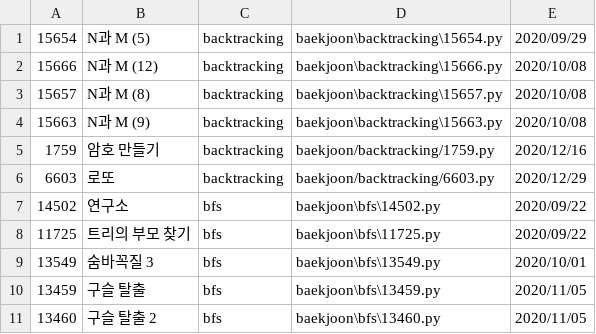
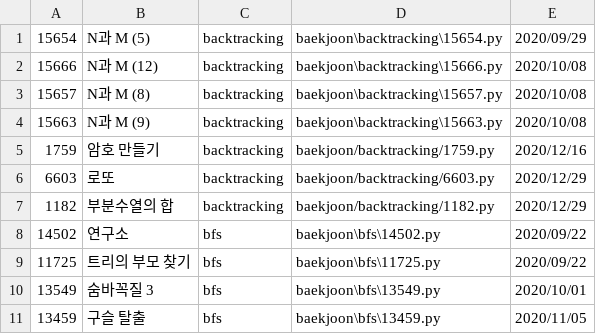
Before and after one commit to namhyun-gu/algorithm, a CSV file: scripts/cache.csv, drawn as a sheet; only a part is shown; the shorter side is filled out with more unchanged rows.

Commit message:
[baekjoon] Add backtracking 1182

```diff
--- a/scripts/cache.csv
+++ b/scripts/cache.csv
@@ -6,2 +6,3 @@
 6603,로또,backtracking,baekjoon/backtracking/6603.py,2020/12/29
+1182,부분수열의 합,backtracking,baekjoon/backtracking/1182.py,2020/12/29
 14502,연구소,bfs,baekjoon\bfs\14502.py,2020/09/22
```
Also changed, not shown: 2 other files.
